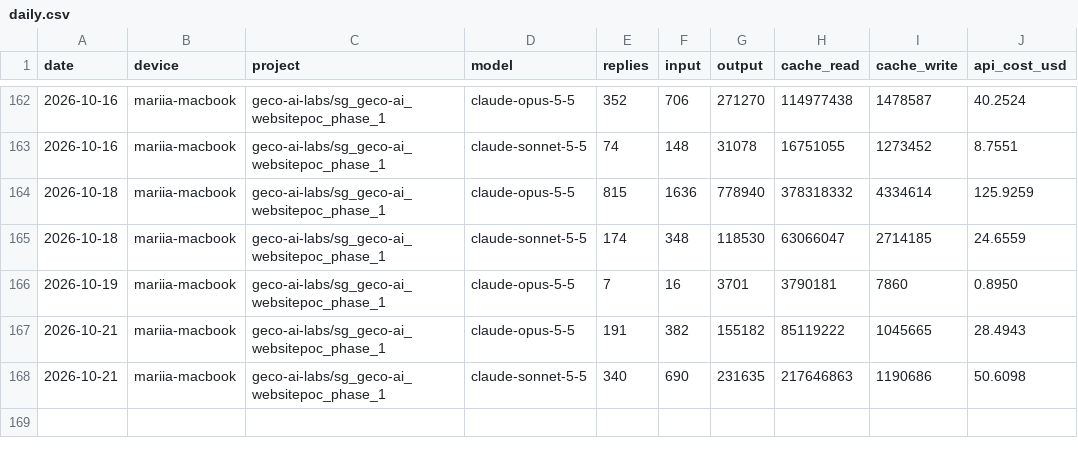
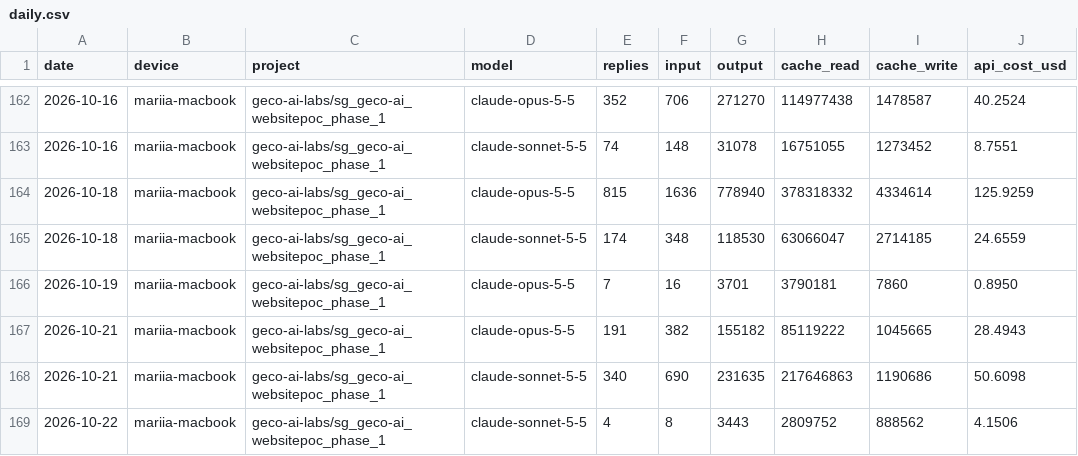
Before and after one commit to mariiaivanovacs/claude-usage, a CSV file: reports/daily.csv, drawn as a sheet; only a part is shown, gaps mark what is left out.

Commit message:
report: 2026-10-22 17:07 (built on mariia-macbook)

```diff
--- a/reports/daily.csv
+++ b/reports/daily.csv
@@ -168 +168,2 @@ date,device,project,model,replies,input,output,cache_read,cache_write,api_cost_u
 2026-10-21,mariia-macbook,geco-ai-labs/sg_geco-ai_websitepoc_phase_1,claude-sonnet-5-5,340,690,231635,217646863,1190686,50.6098
+2026-10-22,mariia-macbook,geco-ai-labs/sg_geco-ai_websitepoc_phase_1,claude-sonnet-5-5,4,8,3443,2809752,888562,4.1506
```
Also changed, not shown: 8 other files.
